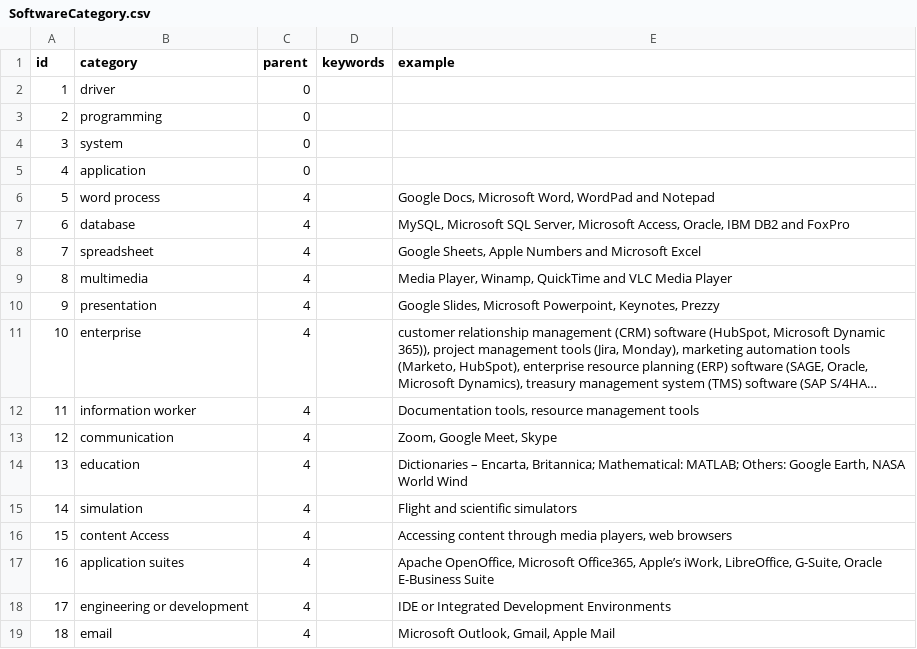
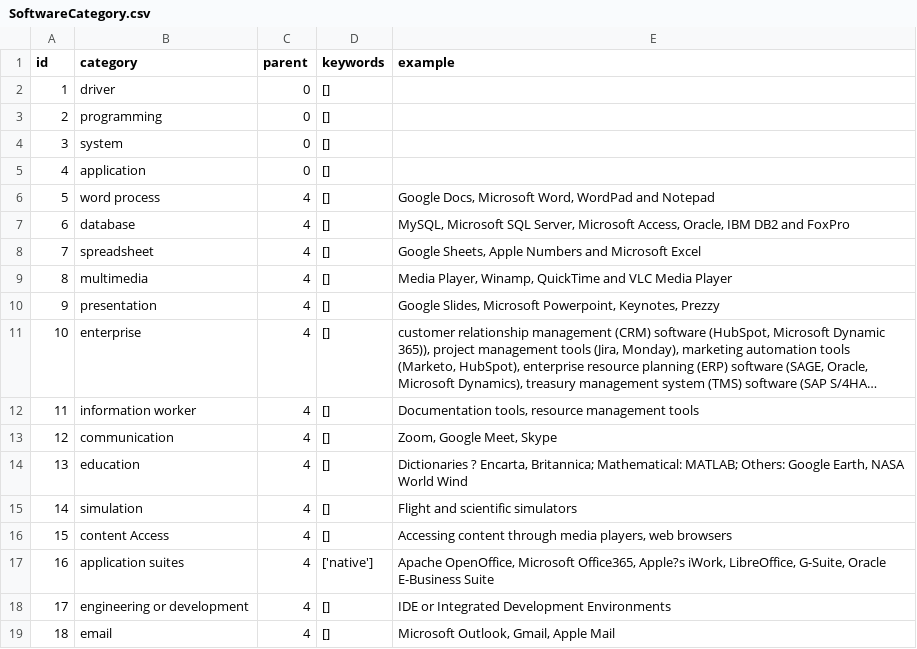
Before and after one commit to Daybreak2019/MultiLangStudy, a CSV file: Data/OriginData/SoftwareCategory.csv, drawn as a sheet; long unchanged cells end in …; the diff names each change by its address in the sheet, - before the commit and + after, or states it on an @@ line.

Commit message:
domain category

```diff
--- a/Data/OriginData/SoftwareCategory.csv
+++ b/Data/OriginData/SoftwareCategory.csv
-D2:D16 (keywords): (empty)
+D2:D16 (keywords): []
-E14 (example): Dictionaries – Encarta, Britannica;…
+E14 (example): Dictionaries ? Encarta, Britannica;…
-D17 (keywords): (empty)
+D17 (keywords): ['native']
-E17 (example): …Microsoft Office365, Apple’s iWork, LibreOffice,…
+E17 (example): …Microsoft Office365, Apple?s iWork, LibreOffice,…
-D18:D19 (keywords): (empty)
+D18:D19 (keywords): []
```
Also changed, not shown: 3 other files.
